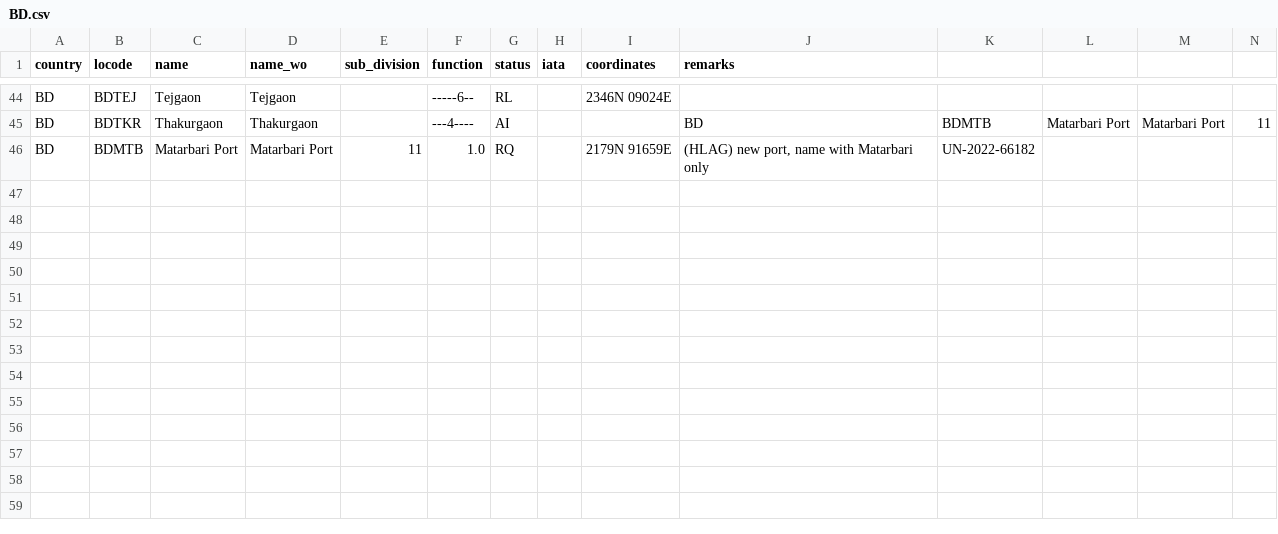
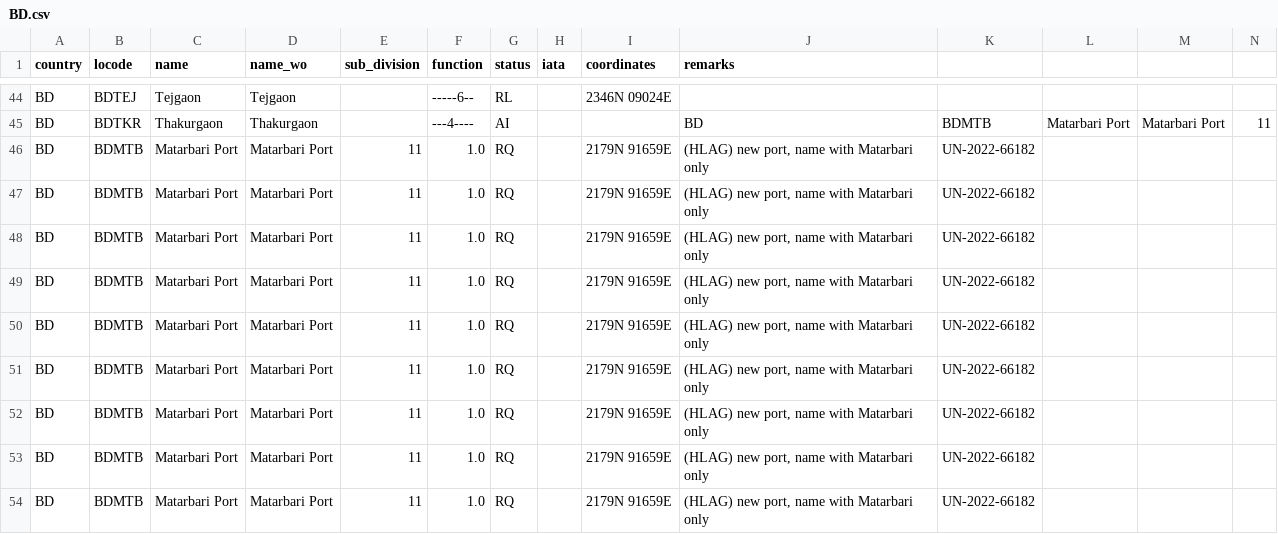
Before and after one commit to cmsdroff/unlocode, a CSV file: locodes/BD.csv, drawn as a sheet; only a part is shown, gaps mark what is left out; rows hold the shown columns only; the diff names each change by its address in the sheet, - before the commit and + after, or states it on an @@ line.

Commit message:
update

```diff
--- a/locodes/BD.csv
+++ b/locodes/BD.csv
+row 47: BD | BDMTB | Matarbari Port | Matarbari Port | 11 | 1.0 | RQ |  | 2179N 91659E | (HLAG) new port, name with Matarbari only | UN-2022-66182
+row 48: BD | BDMTB | Matarbari Port | Matarbari Port | 11 | 1.0 | RQ |  | 2179N 91659E | (HLAG) new port, name with Matarbari only | UN-2022-66182
+row 49: BD | BDMTB | Matarbari Port | Matarbari Port | 11 | 1.0 | RQ |  | 2179N 91659E | (HLAG) new port, name with Matarbari only | UN-2022-66182
+row 50: BD | BDMTB | Matarbari Port | Matarbari Port | 11 | 1.0 | RQ |  | 2179N 91659E | (HLAG) new port, name with Matarbari only | UN-2022-66182
+row 51: BD | BDMTB | Matarbari Port | Matarbari Port | 11 | 1.0 | RQ |  | 2179N 91659E | (HLAG) new port, name with Matarbari only | UN-2022-66182
+row 52: BD | BDMTB | Matarbari Port | Matarbari Port | 11 | 1.0 | RQ |  | 2179N 91659E | (HLAG) new port, name with Matarbari only | UN-2022-66182
+row 53: BD | BDMTB | Matarbari Port | Matarbari Port | 11 | 1.0 | RQ |  | 2179N 91659E | (HLAG) new port, name with Matarbari only | UN-2022-66182
+row 54: BD | BDMTB | Matarbari Port | Matarbari Port | 11 | 1.0 | RQ |  | 2179N 91659E | (HLAG) new port, name with Matarbari only | UN-2022-66182
```
